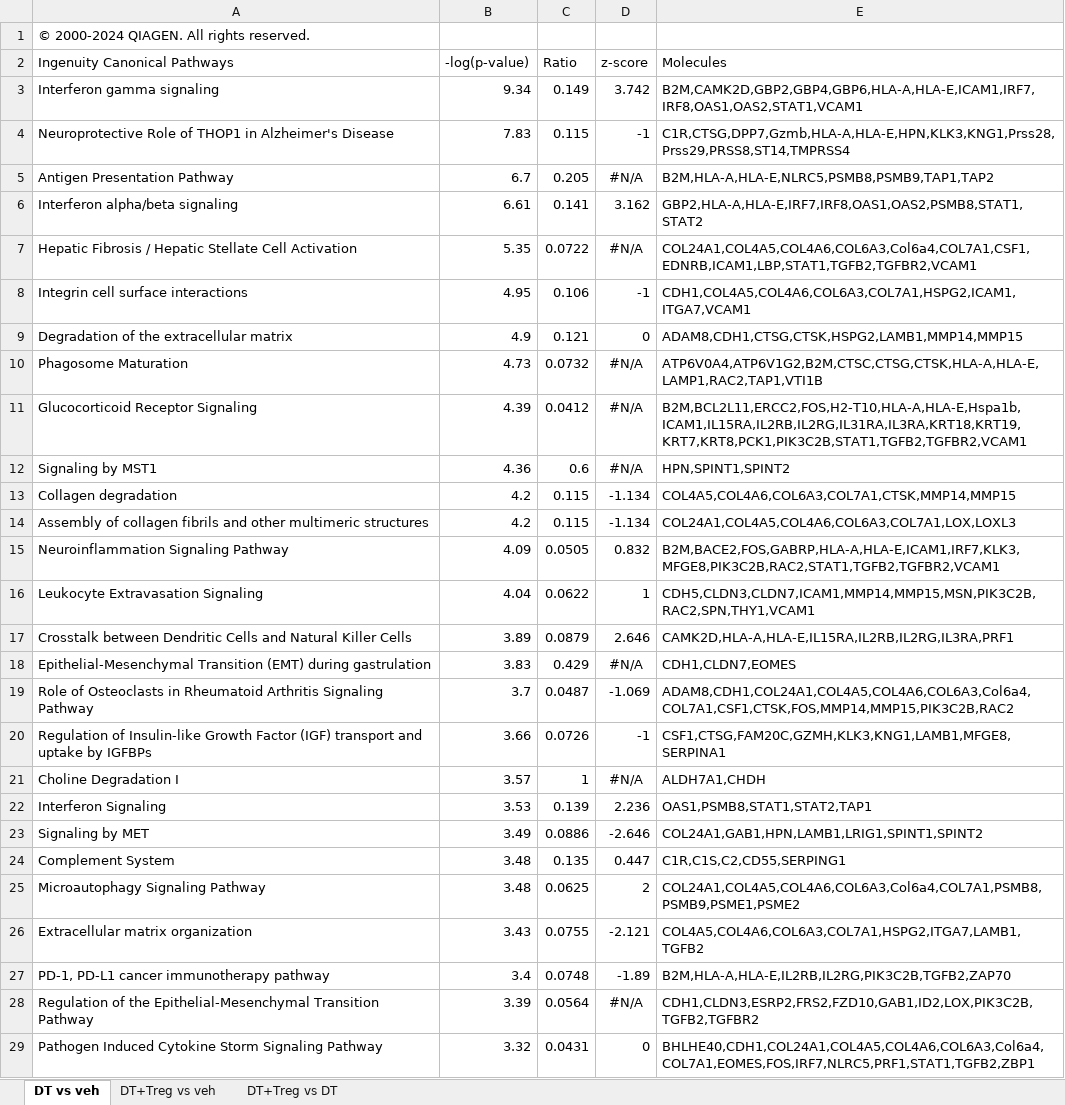
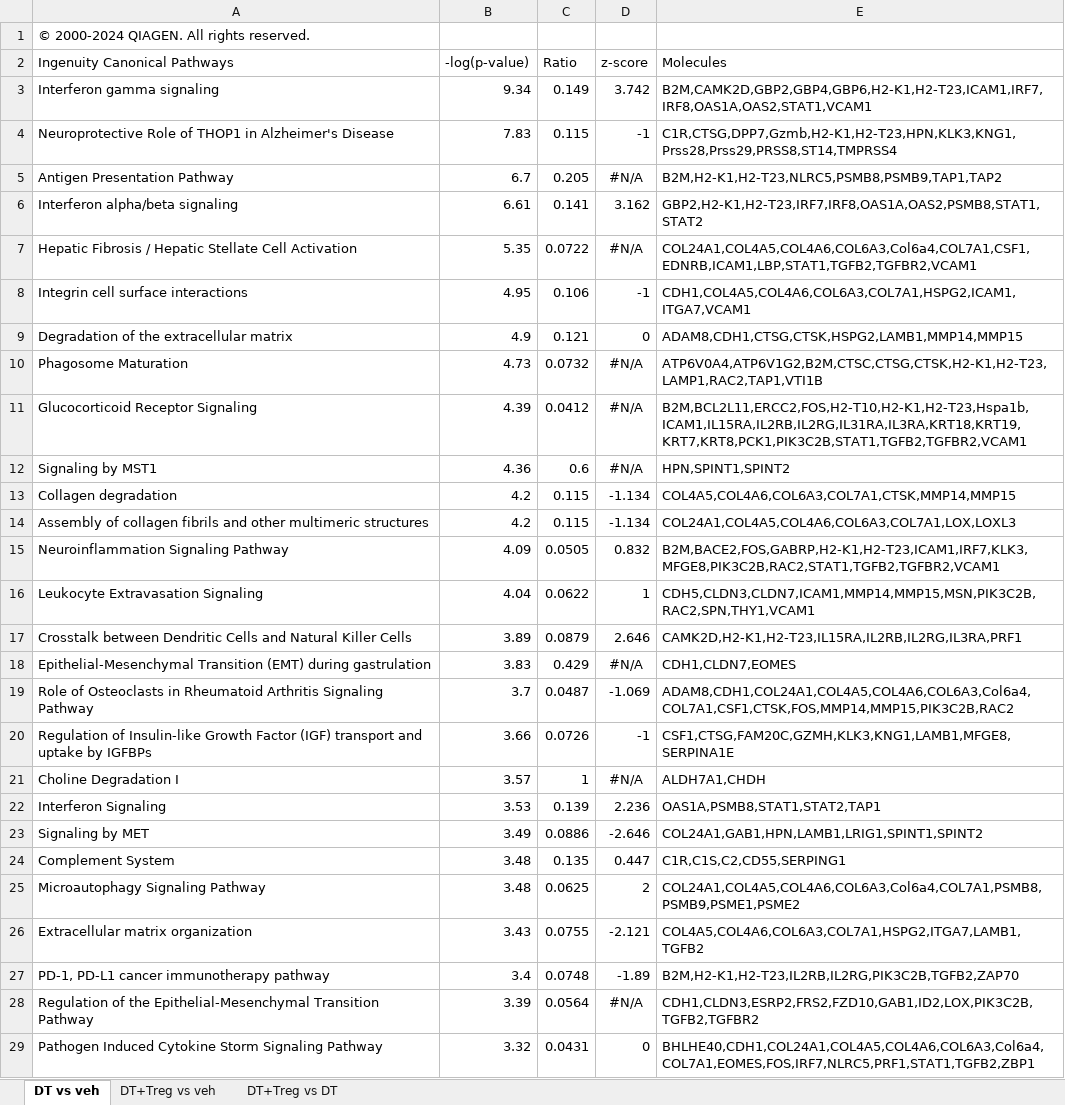
Before and after one commit to tranmanhha135/Treg_uNK, an Excel workbook: 0_data/rawData/IPA pathways.xlsx, sheet DT vs veh, drawn as a sheet; only a part is shown; values as stored, in another font and other column widths than the file's, no borders; the diff covers the shown part only; the diff names each change by its address in the sheet, - before the commit and + after, or states it on an @@ line.

```diff
--- a/0_data/rawData/IPA pathways.xlsx (sheet DT vs veh)
+++ b/0_data/rawData/IPA pathways.xlsx (sheet DT vs veh)
-E3 (Molecules): B2M,CAMK2D,GBP2,GBP4,GBP6,HLA-A,HLA-E,ICAM1,IRF7,IRF8,OAS1,OAS2,STAT1,VCAM1
+E3 (Molecules): B2M,CAMK2D,GBP2,GBP4,GBP6,H2-K1,H2-T23,ICAM1,IRF7,IRF8,OAS1A,OAS2,STAT1,VCAM1
-E4 (Molecules): C1R,CTSG,DPP7,Gzmb,HLA-A,HLA-E,HPN,KLK3,KNG1,Prss28,Prss29,PRSS8,ST14,TMPRSS4
+E4 (Molecules): C1R,CTSG,DPP7,Gzmb,H2-K1,H2-T23,HPN,KLK3,KNG1,Prss28,Prss29,PRSS8,ST14,TMPRSS4
-E5 (Molecules): B2M,HLA-A,HLA-E,NLRC5,PSMB8,PSMB9,TAP1,TAP2
+E5 (Molecules): B2M,H2-K1,H2-T23,NLRC5,PSMB8,PSMB9,TAP1,TAP2
-E6 (Molecules): GBP2,HLA-A,HLA-E,IRF7,IRF8,OAS1,OAS2,PSMB8,STAT1,STAT2
+E6 (Molecules): GBP2,H2-K1,H2-T23,IRF7,IRF8,OAS1A,OAS2,PSMB8,STAT1,STAT2
-E10 (Molecules): ATP6V0A4,ATP6V1G2,B2M,CTSC,CTSG,CTSK,HLA-A,HLA-E,LAMP1,RAC2,TAP1,VTI1B
+E10 (Molecules): ATP6V0A4,ATP6V1G2,B2M,CTSC,CTSG,CTSK,H2-K1,H2-T23,LAMP1,RAC2,TAP1,VTI1B
-E11 (Molecules): B2M,BCL2L11,ERCC2,FOS,H2-T10,HLA-A,HLA-E,Hspa1b,ICAM1,IL15RA,IL2RB,IL2RG,IL31RA,IL3RA,KRT18,KRT19,KRT7,KRT8,PCK1,PIK3C2B,STAT1,TGFB2,TGFBR2,VCAM1
+E11 (Molecules): B2M,BCL2L11,ERCC2,FOS,H2-T10,H2-K1,H2-T23,Hspa1b,ICAM1,IL15RA,IL2RB,IL2RG,IL31RA,IL3RA,KRT18,KRT19,KRT7,KRT8,PCK1,PIK3C2B,STAT1,TGFB2,TGFBR2,VCAM1
-E15 (Molecules): B2M,BACE2,FOS,GABRP,HLA-A,HLA-E,ICAM1,IRF7,KLK3,MFGE8,PIK3C2B,RAC2,STAT1,TGFB2,TGFBR2,VCAM1
+E15 (Molecules): B2M,BACE2,FOS,GABRP,H2-K1,H2-T23,ICAM1,IRF7,KLK3,MFGE8,PIK3C2B,RAC2,STAT1,TGFB2,TGFBR2,VCAM1
-E17 (Molecules): CAMK2D,HLA-A,HLA-E,IL15RA,IL2RB,IL2RG,IL3RA,PRF1
+E17 (Molecules): CAMK2D,H2-K1,H2-T23,IL15RA,IL2RB,IL2RG,IL3RA,PRF1
-E20 (Molecules): CSF1,CTSG,FAM20C,GZMH,KLK3,KNG1,LAMB1,MFGE8,SERPINA1
+E20 (Molecules): CSF1,CTSG,FAM20C,GZMH,KLK3,KNG1,LAMB1,MFGE8,SERPINA1E
-E22 (Molecules): OAS1,PSMB8,STAT1,STAT2,TAP1
+E22 (Molecules): OAS1A,PSMB8,STAT1,STAT2,TAP1
-E27 (Molecules): B2M,HLA-A,HLA-E,IL2RB,IL2RG,PIK3C2B,TGFB2,ZAP70
+E27 (Molecules): B2M,H2-K1,H2-T23,IL2RB,IL2RG,PIK3C2B,TGFB2,ZAP70
```
Also changed, not shown: 58 edited cells elsewhere in this sheet, sheet DT+Treg vs veh, sheet DT+Treg vs DT, 32 other files.
